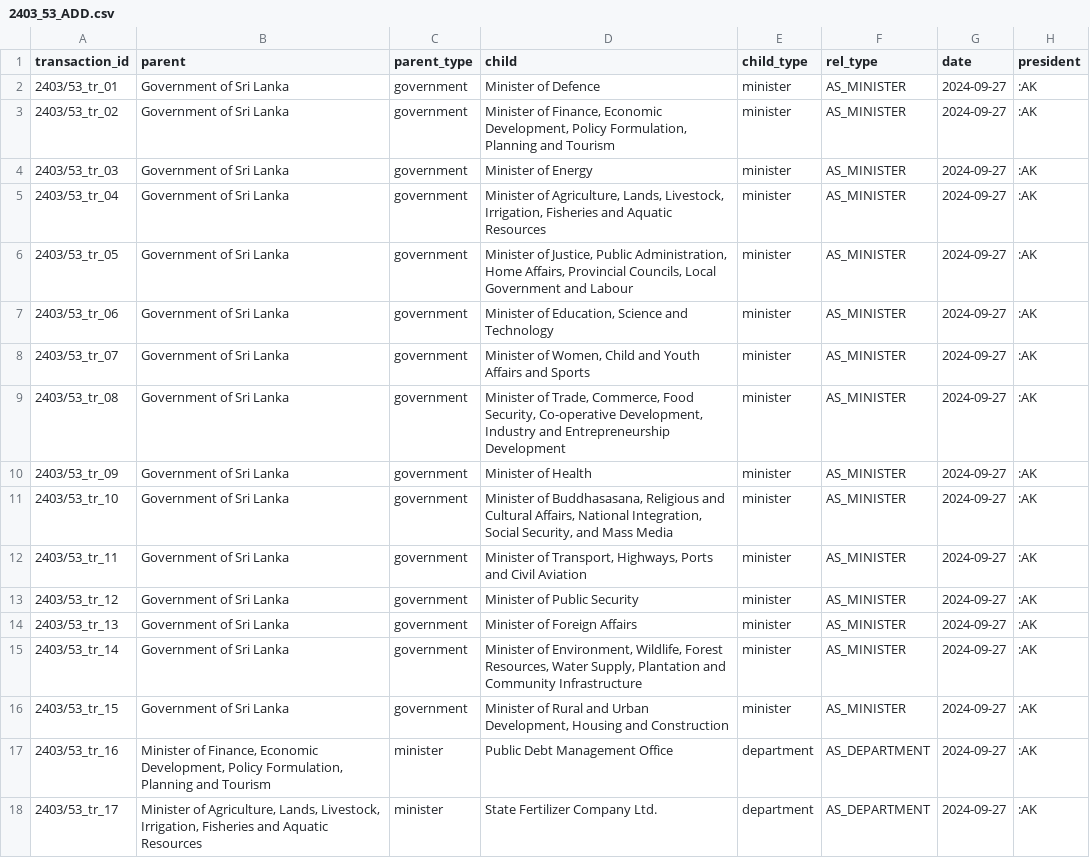
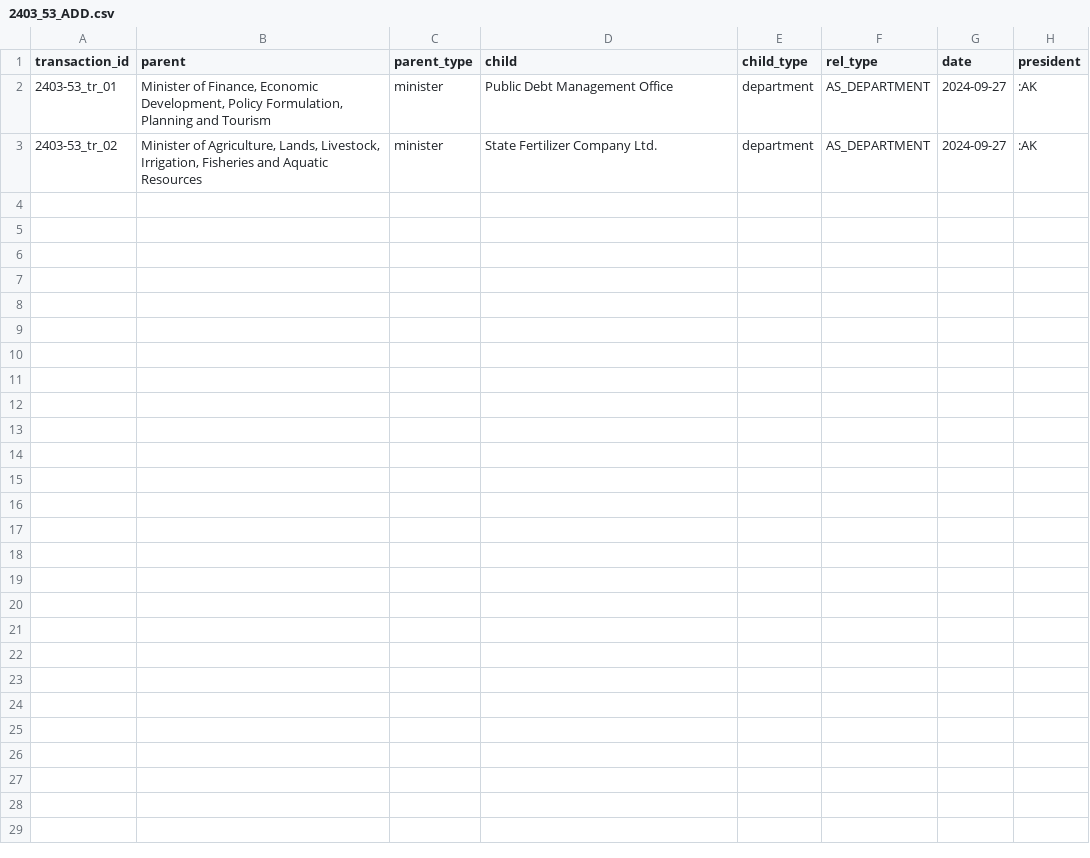
Before and after one commit to LDFLK/opengov_nexoan, a CSV file: data/orgchart/akd/2024-09-27/2403_53_ADD.csv, drawn as a sheet.

Commit message:
Added more akd data and fixed existing akd data

```diff
--- a/data/orgchart/akd/2024-09-27/2403_53_ADD.csv
+++ b/data/orgchart/akd/2024-09-27/2403_53_ADD.csv
@@ -1,18 +1,3 @@
 transaction_id,parent,parent_type,child,child_type,rel_type,date,president
-2403/53_tr_01,Government of Sri Lanka,government,Minister of Defence,minister,AS_MINISTER,2024-09-27,:AK
-2403/53_tr_02,Government of Sri Lanka,government,"Minister of Finance, Economic Development, Policy Formulation, Planning and Tourism",minister,AS_MINISTER,2024-09-27,:AK
-2403/53_tr_03,Government of Sri Lanka,government,Minister of Energy,minister,AS_MINISTER,2024-09-27,:AK
-2403/53_tr_04,Government of Sri Lanka,government,"Minister of Agriculture, Lands, Livestock, Irrigation, Fisheries and Aquatic Resources",minister,AS_MINISTER,2024-09-27,:AK
-2403/53_tr_05,Government of Sri Lanka,government,"Minister of Justice, Public Administration, Home Affairs, Provincial Councils, Local Government and Labour",minister,AS_MINISTER,2024-09-27,:AK
-2403/53_tr_06,Government of Sri Lanka,government,"Minister of Education, Science and Technology",minister,AS_MINISTER,2024-09-27,:AK
-2403/53_tr_07,Government of Sri Lanka,government,"Minister of Women, Child and Youth Affairs and Sports",minister,AS_MINISTER,2024-09-27,:AK
-2403/53_tr_08,Government of Sri Lanka,government,"Minister of Trade, Commerce, Food Security, Co-operative Development, Industry and Entrepreneurship Development",minister,AS_MINISTER,2024-09-27,:AK
-2403/53_tr_09,Government of Sri Lanka,government,Minister of Health,minister,AS_MINISTER,2024-09-27,:AK
-2403/53_tr_10,Government of Sri Lanka,government,"Minister of Buddhasasana, Religious and Cultural Affairs, National Integration, Social Security, and Mass Media",minister,AS_MINISTER,2024-09-27,:AK
-2403/53_tr_11,Government of Sri Lanka,government,"Minister of Transport, Highways, Ports and Civil Aviation",minister,AS_MINISTER,2024-09-27,:AK
-2403/53_tr_12,Government of Sri Lanka,government,Minister of Public Security,minister,AS_MINISTER,2024-09-27,:AK
-2403/53_tr_13,Government of Sri Lanka,government,Minister of Foreign Affairs,minister,AS_MINISTER,2024-09-27,:AK
-2403/53_tr_14,Government of Sri Lanka,government,"Minister of Environment, Wildlife, Forest Resources, Water Supply, Plantation and Community Infrastructure",minister,AS_MINISTER,2024-09-27,:AK
-2403/53_tr_15,Government of Sri Lanka,government,"Minister of Rural and Urban Development, Housing and Construction",minister,AS_MINISTER,2024-09-27,:AK
-2403/53_tr_16,"Minister of Finance, Economic Development, Policy Formulation, Planning and Tourism",minister,Public Debt Management Office,department,AS_DEPARTMENT,2024-09-27,:AK
-2403/53_tr_17,"Minister of Agriculture, Lands, Livestock, Irrigation, Fisheries and Aquatic Resources",minister,State Fertilizer Company Ltd.,department,AS_DEPARTMENT,2024-09-27,:AK
+2403-53_tr_01,"Minister of Finance, Economic Development, Policy Formulation, Planning and Tourism",minister,Public Debt Management Office,department,AS_DEPARTMENT,2024-09-27,:AK
+2403-53_tr_02,"Minister of Agriculture, Lands, Livestock, Irrigation, Fisheries and Aquatic Resources",minister,State Fertilizer Company Ltd.,department,AS_DEPARTMENT,2024-09-27,:AK
```
Also changed, not shown: data/documents/akd/person/gazette-tracking-2024-AKD-person_ADD.csv, data/orgchart/akd/2024-09-23/2403-03_TERMINATE.csv, 13 other files.
